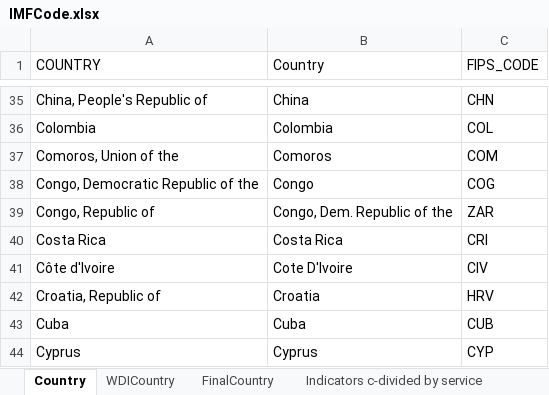
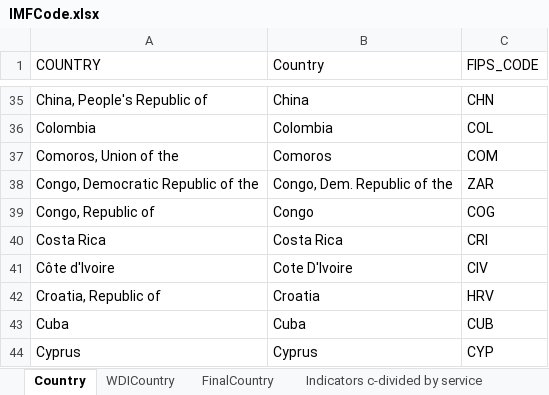
Before and after one commit to n1shamin/IMF-BoP-IIP, an Excel workbook: IMFCode.xlsx, sheet Country, drawn as a sheet; only a part is shown, gaps mark what is left out; values as stored, in another font and other column widths than the file's, no borders; the diff names each change by its address in the sheet, - before the commit and + after, or states it on an @@ line.

Commit message:
Add files via upload

```diff
--- a/IMFCode.xlsx (sheet Country)
+++ b/IMFCode.xlsx (sheet Country)
-B38 (Country): Congo
+B38 (Country): Congo, Dem. Republic of the
-C38 (FIPS_CODE): COG
+C38 (FIPS_CODE): ZAR
-B39 (Country): Congo, Dem. Republic of the
+B39 (Country): Congo
-C39 (FIPS_CODE): ZAR
+C39 (FIPS_CODE): COG
```
Also changed, not shown: sheet WDICountry.
